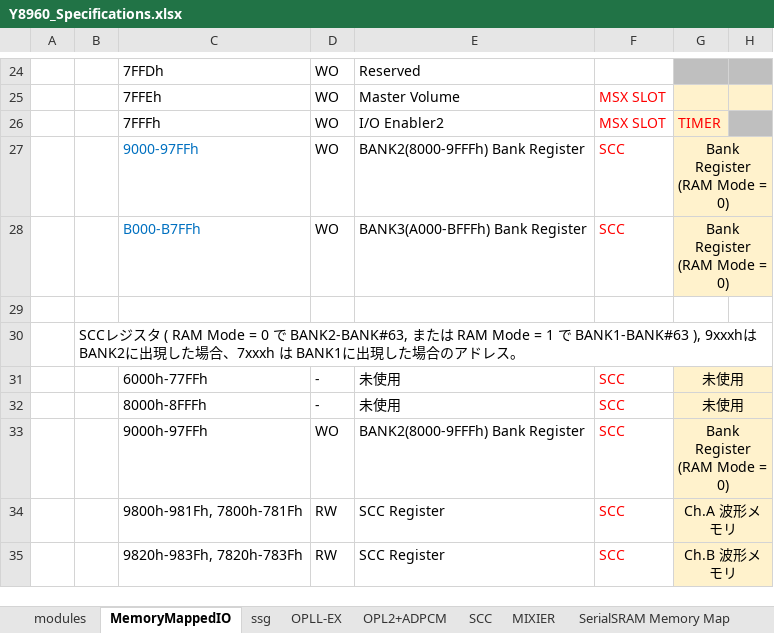
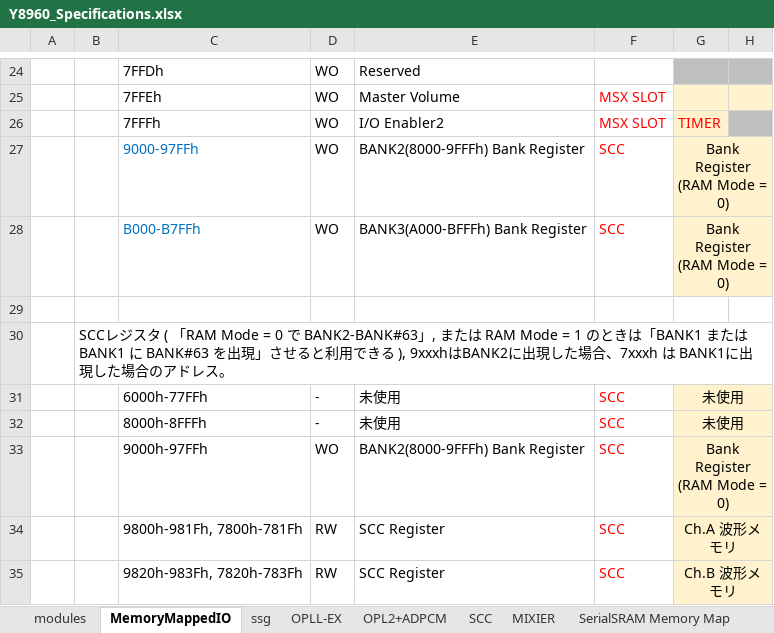
Before and after one commit to PanykSystem/Y8960_Cartridge, an Excel workbook: doc/spec/Y8960_Specifications.xlsx, sheet MemoryMappedIO, drawn as a sheet; only a part is shown, gaps mark what is left out; values as stored, in another font and other column widths than the file's, no borders; the diff names each change by its address in the sheet, - before the commit and + after, or states it on an @@ line.

```diff
--- a/doc/spec/Y8960_Specifications.xlsx (sheet MemoryMappedIO)
+++ b/doc/spec/Y8960_Specifications.xlsx (sheet MemoryMappedIO)
-B30: …スタ ( RAM Mode = 0 で BANK2-BANK#63, または RAM Mode = 1 で BANK1-BANK#63 ), 9xxxhはBANK2…
+B30: …スタ ( 「RAM Mode = 0 で BANK2-BANK#63」, または RAM Mode = 1 のときは「BANK1 または BANK1 に BANK#63 を出現」させると利用できる ), 9xxxhはBANK2…
```
Also changed, not shown: 10 other files.
